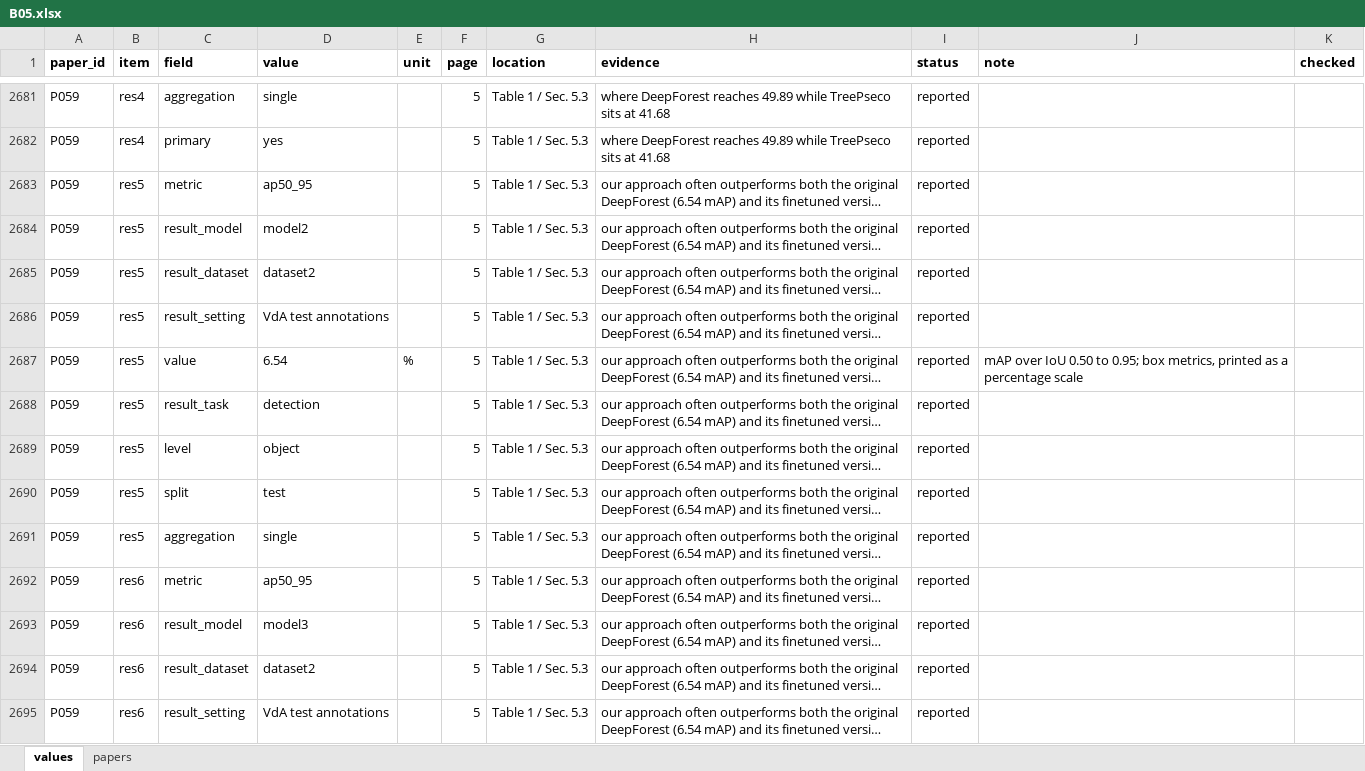
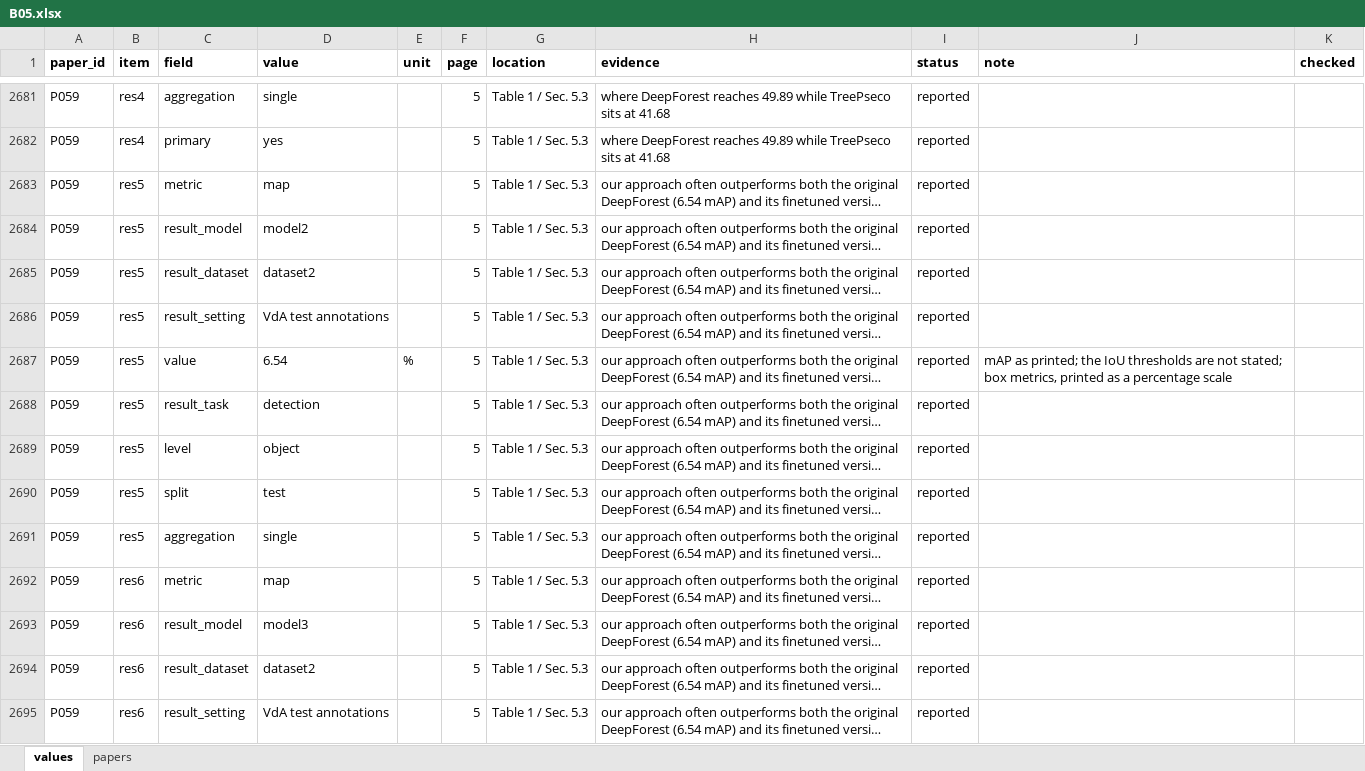
Before and after one commit to attavit14203638/transformer-tree-survey, an Excel workbook: Literature_Extraction/Extraction/batches/B05.xlsx, sheet values, drawn as a sheet; only a part is shown, gaps mark what is left out; long unchanged cells end in …; values as stored, in another font and other column widths than the file's, no borders; the diff covers the shown part only; the diff names each change by its address in the sheet, - before the commit and + after, or states it on an @@ line.

```diff
--- a/Literature_Extraction/Extraction/batches/B05.xlsx (sheet values)
+++ b/Literature_Extraction/Extraction/batches/B05.xlsx (sheet values)
-D2683 (value): ap50_95
+D2683 (value): map
-J2687 (note): mAP over IoU 0.50 to 0.95; box metrics,…
+J2687 (note): mAP as printed; the IoU thresholds are not stated; box metrics,…
-D2692 (value): ap50_95
+D2692 (value): map
```
Also changed, not shown: 13 edited cells elsewhere in this sheet, Literature_Extraction/Extraction/batches/B01.xlsx, Literature_Extraction/Extraction/batches/B02.xlsx, 31 other files.
